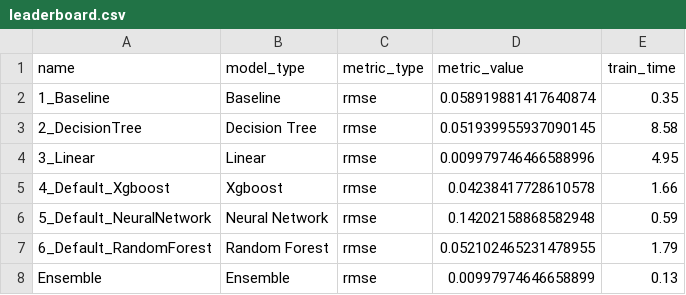
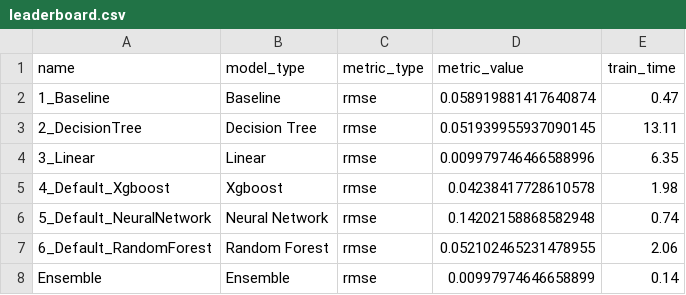
Before and after one commit to won4513/baseball, a CSV file: kbo/AutoML_kbo/leaderboard.csv, drawn as a sheet.

```diff
--- a/kbo/AutoML_kbo/leaderboard.csv
+++ b/kbo/AutoML_kbo/leaderboard.csv
@@ -1,8 +1,8 @@
 name,model_type,metric_type,metric_value,train_time
-1_Baseline,Baseline,rmse,0.058919881417640874,0.35
-2_DecisionTree,Decision Tree,rmse,0.051939955937090145,8.58
-3_Linear,Linear,rmse,0.009979746466588996,4.95
-4_Default_Xgboost,Xgboost,rmse,0.04238417728610578,1.66
-5_Default_NeuralNetwork,Neural Network,rmse,0.14202158868582948,0.59
-6_Default_RandomForest,Random Forest,rmse,0.052102465231478955,1.79
-Ensemble,Ensemble,rmse,0.00997974646658899,0.13
+1_Baseline,Baseline,rmse,0.058919881417640874,0.47
+2_DecisionTree,Decision Tree,rmse,0.051939955937090145,13.11
+3_Linear,Linear,rmse,0.009979746466588996,6.35
+4_Default_Xgboost,Xgboost,rmse,0.04238417728610578,1.98
+5_Default_NeuralNetwork,Neural Network,rmse,0.14202158868582948,0.74
+6_Default_RandomForest,Random Forest,rmse,0.052102465231478955,2.06
+Ensemble,Ensemble,rmse,0.00997974646658899,0.14
```
Also changed, not shown: kbo/AutoML_kbo/6_Default_RandomForest/learner_fold_0_importance.csv, 15 other files.
